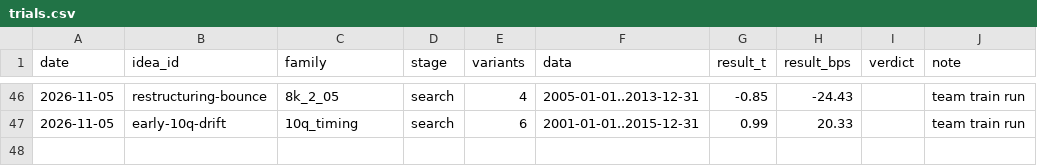
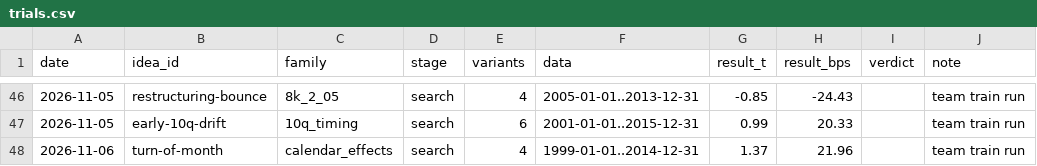
Before and after one commit to MrKoods/StockAnalysis, a CSV file: registry/trials.csv, drawn as a sheet; only a part is shown, gaps mark what is left out.

```diff
--- a/registry/trials.csv
+++ b/registry/trials.csv
@@ -47 +47,2 @@ date,idea_id,family,stage,variants,data,result_t,result_bps,verdict,note
 2026-11-05,early-10q-drift,10q_timing,search,6,2001-01-01..2015-12-31,0.99,20.33,,team train run
+2026-11-06,turn-of-month,calendar_effects,search,4,1999-01-01..2014-12-31,1.37,21.96,,team train run
```
Also changed, not shown: registry/ideas.csv, 3 other files.
